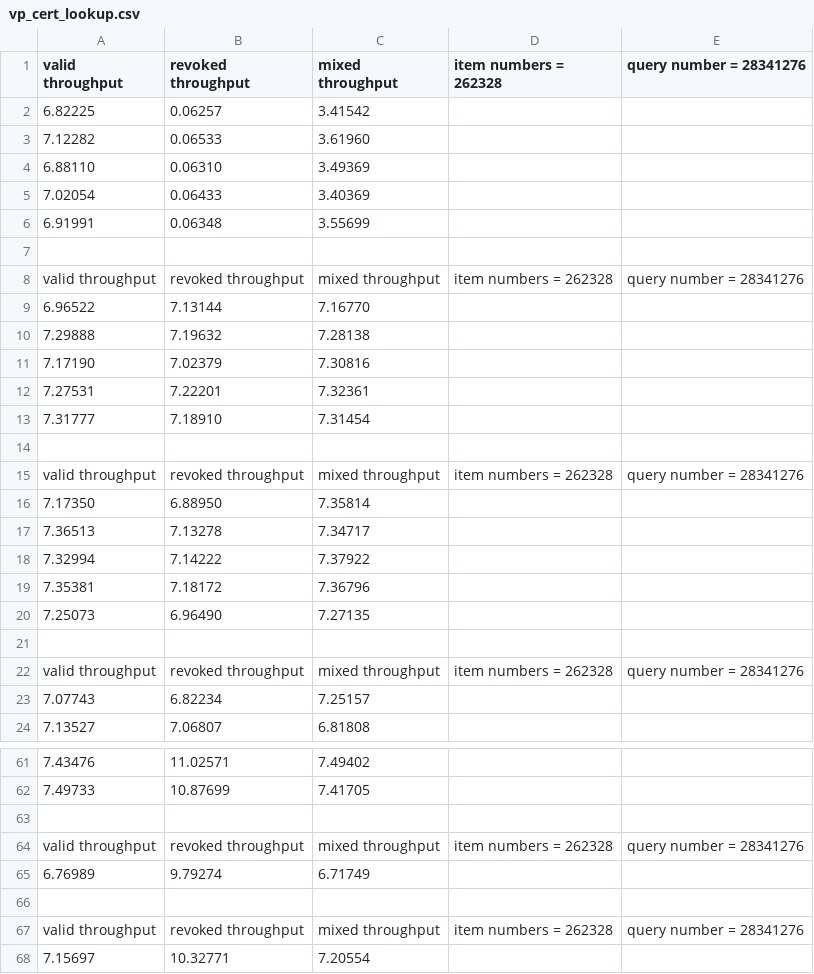
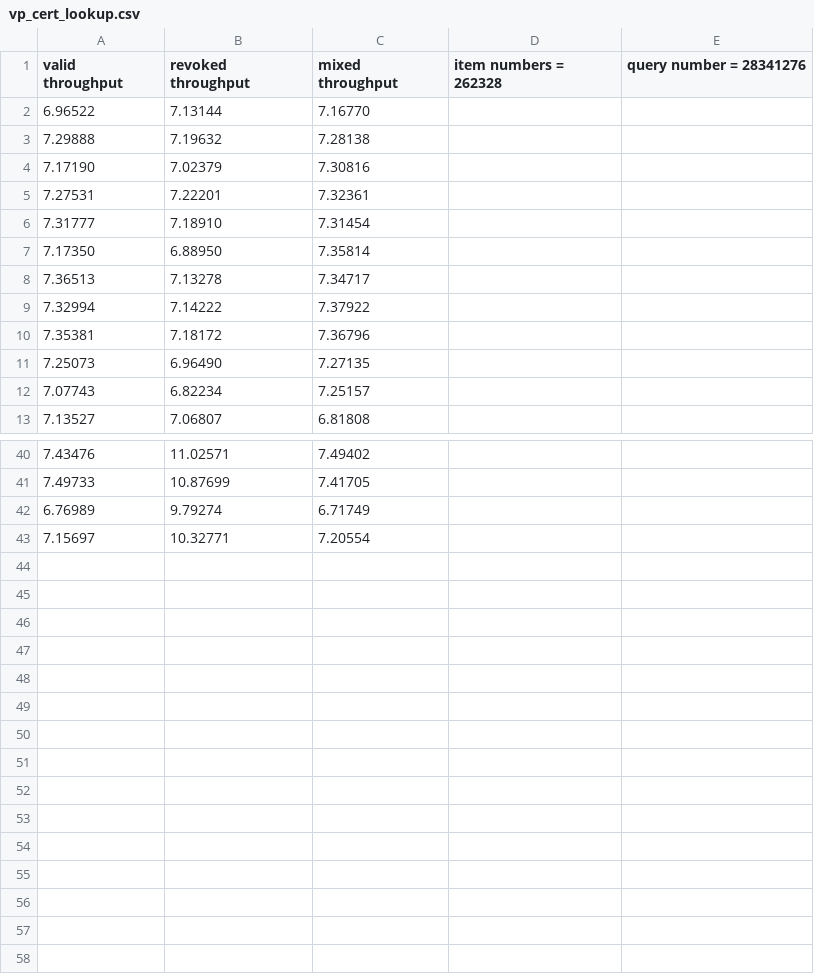
Before and after one commit to mwong775/filters-project, a CSV file: vp_cert_lookup.csv, drawn as a sheet; only a part is shown, gaps mark what is left out; the diff covers the shown part only; the diff names each change by its address in the sheet, - before the commit and + after, or states it on an @@ line.

```diff
--- a/vp_cert_lookup.csv
+++ b/vp_cert_lookup.csv
-row 2: 6.82225 | 0.06257 | 3.41542
-row 3: 7.12282 | 0.06533 | 3.61960
-row 4: 6.88110 | 0.06310 | 3.49369
-row 5: 7.02054 | 0.06433 | 3.40369
-row 6: 6.91991 | 0.06348 | 3.55699
-row 7: (empty)
-row 8: valid throughput | revoked throughput | mixed throughput | item numbers = 262328 | query number = 28341276
-row 14: (empty)
-row 15: valid throughput | revoked throughput | mixed throughput | item numbers = 262328 | query number = 28341276
-row 21: (empty)
-row 22: valid throughput | revoked throughput | mixed throughput | item numbers = 262328 | query number = 28341276
-row 63: (empty)
-row 64: valid throughput | revoked throughput | mixed throughput | item numbers = 262328 | query number = 28341276
-row 66: (empty)
-row 67: valid throughput | revoked throughput | mixed throughput | item numbers = 262328 | query number = 28341276
```
Also changed, not shown: 10 removed rows elsewhere in this file, bfc_cert_lookup.csv, bfc_size_lookup.csv, 2 other files.
